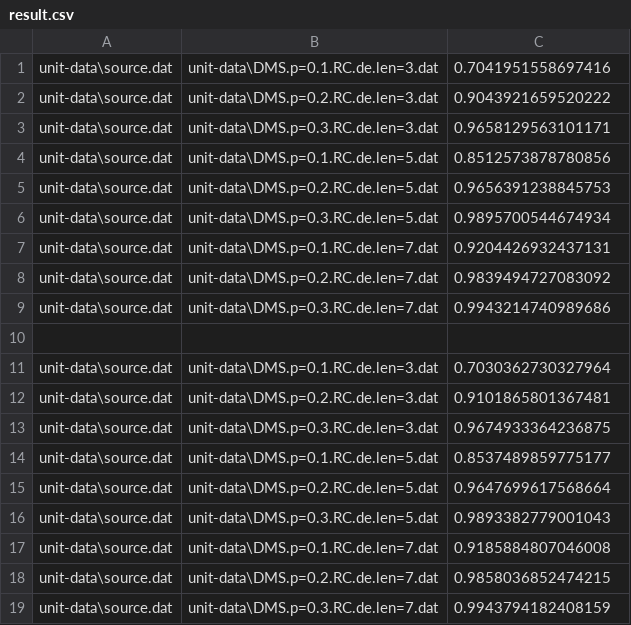
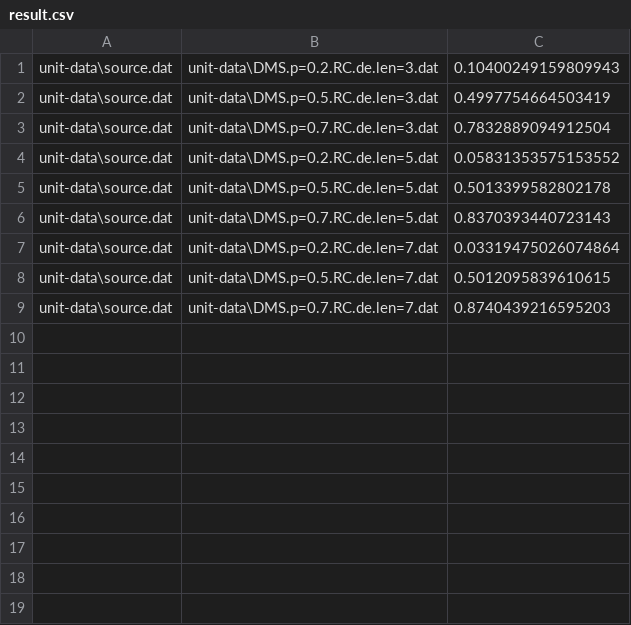
Before and after one commit to JNU-ICT-group/Regular-assigment, a CSV file: lab-6.RC/src/unit-data/result.csv, drawn as a sheet.

```diff
--- a/lab-6.RC/src/unit-data/result.csv
+++ b/lab-6.RC/src/unit-data/result.csv
@@ -1,19 +1,9 @@
-unit-data\source.dat,unit-data\DMS.p=0.1.RC.de.len=3.dat,0.7041951558697416
-unit-data\source.dat,unit-data\DMS.p=0.2.RC.de.len=3.dat,0.9043921659520222
-unit-data\source.dat,unit-data\DMS.p=0.3.RC.de.len=3.dat,0.9658129563101171
-unit-data\source.dat,unit-data\DMS.p=0.1.RC.de.len=5.dat,0.8512573878780856
-unit-data\source.dat,unit-data\DMS.p=0.2.RC.de.len=5.dat,0.9656391238845753
-unit-data\source.dat,unit-data\DMS.p=0.3.RC.de.len=5.dat,0.9895700544674934
-unit-data\source.dat,unit-data\DMS.p=0.1.RC.de.len=7.dat,0.9204426932437131
-unit-data\source.dat,unit-data\DMS.p=0.2.RC.de.len=7.dat,0.9839494727083092
-unit-data\source.dat,unit-data\DMS.p=0.3.RC.de.len=7.dat,0.9943214740989686
-
-unit-data\source.dat,unit-data\DMS.p=0.1.RC.de.len=3.dat,0.7030362730327964
-unit-data\source.dat,unit-data\DMS.p=0.2.RC.de.len=3.dat,0.9101865801367481
-unit-data\source.dat,unit-data\DMS.p=0.3.RC.de.len=3.dat,0.9674933364236875
-unit-data\source.dat,unit-data\DMS.p=0.1.RC.de.len=5.dat,0.8537489859775177
-unit-data\source.dat,unit-data\DMS.p=0.2.RC.de.len=5.dat,0.9647699617568664
-unit-data\source.dat,unit-data\DMS.p=0.3.RC.de.len=5.dat,0.9893382779001043
-unit-data\source.dat,unit-data\DMS.p=0.1.RC.de.len=7.dat,0.9185884807046008
-unit-data\source.dat,unit-data\DMS.p=0.2.RC.de.len=7.dat,0.9858036852474215
-unit-data\source.dat,unit-data\DMS.p=0.3.RC.de.len=7.dat,0.9943794182408159
+unit-data\source.dat,unit-data\DMS.p=0.2.RC.de.len=3.dat,0.10400249159809943
+unit-data\source.dat,unit-data\DMS.p=0.5.RC.de.len=3.dat,0.4997754664503419
+unit-data\source.dat,unit-data\DMS.p=0.7.RC.de.len=3.dat,0.7832889094912504
+unit-data\source.dat,unit-data\DMS.p=0.2.RC.de.len=5.dat,0.05831353575153552
+unit-data\source.dat,unit-data\DMS.p=0.5.RC.de.len=5.dat,0.5013399582802178
+unit-data\source.dat,unit-data\DMS.p=0.7.RC.de.len=5.dat,0.8370393440723143
+unit-data\source.dat,unit-data\DMS.p=0.2.RC.de.len=7.dat,0.03319475026074864
+unit-data\source.dat,unit-data\DMS.p=0.5.RC.de.len=7.dat,0.5012095839610615
+unit-data\source.dat,unit-data\DMS.p=0.7.RC.de.len=7.dat,0.8740439216595203
```
Also changed, not shown: 4 other files.
